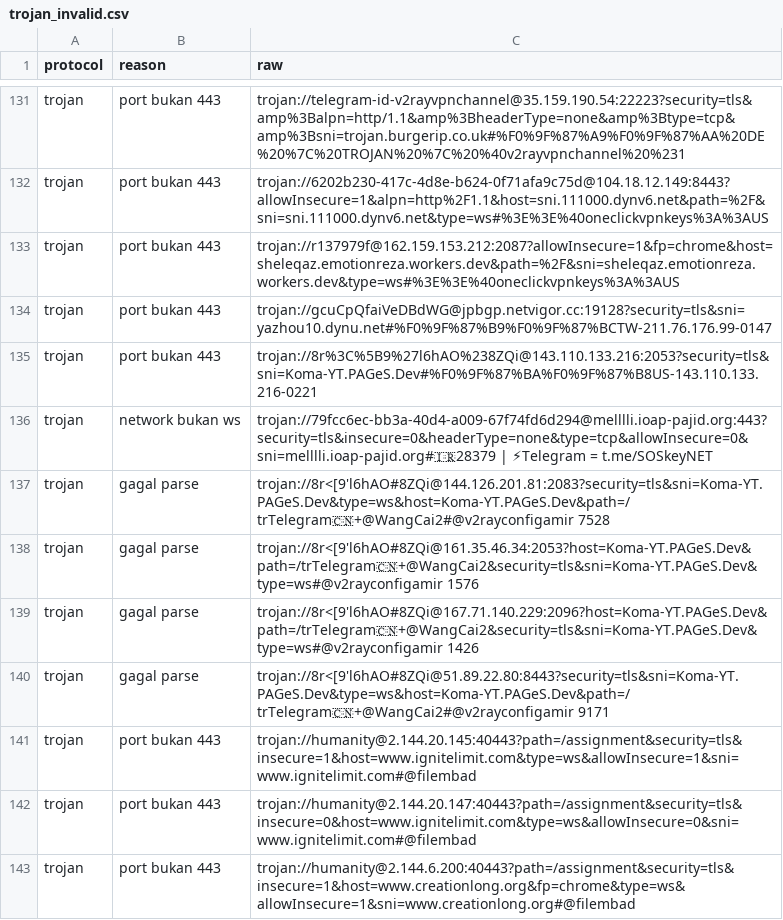
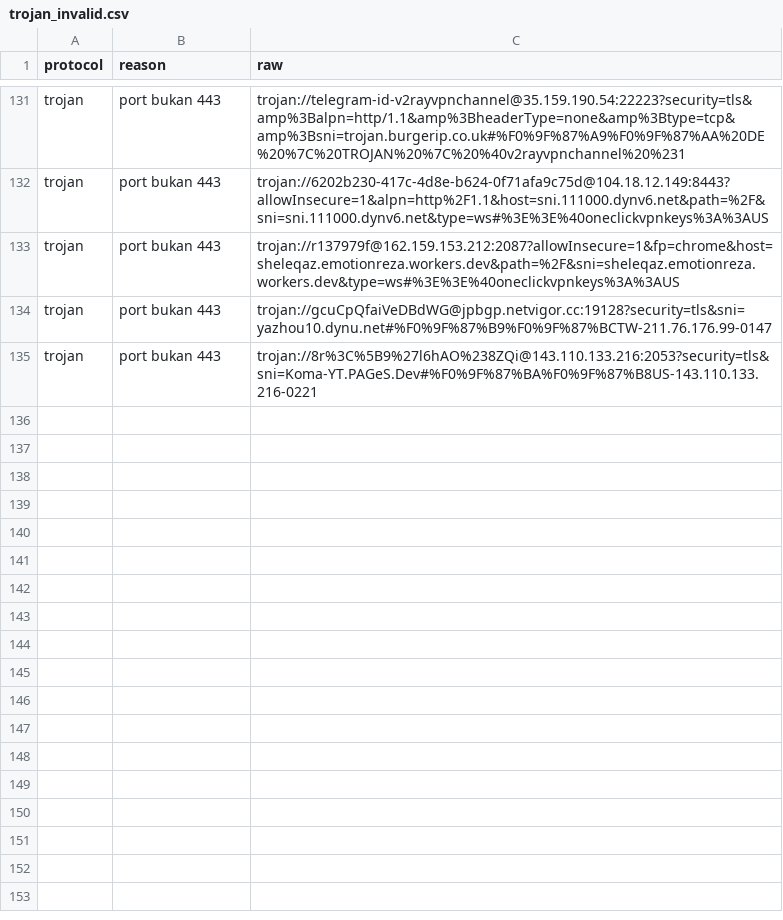
Before and after one commit to adiorany3/SumberYAML, a CSV file: output/Invalid/trojan_invalid.csv, drawn as a sheet; only a part is shown, gaps mark what is left out; the diff names each change by its address in the sheet, - before the commit and + after, or states it on an @@ line.

```diff
--- a/output/Invalid/trojan_invalid.csv
+++ b/output/Invalid/trojan_invalid.csv
-row 136: trojan | network bukan ws | trojan://79fcc6ec-bb3a-40d4-a009-67f74fd6d294@melllli.ioap-pajid.org:443?security=tls&insecure=0&headerType=none&type=tcp&allowInsecure=0&sni=melllli.ioap-pajid.org#🇮🇷28379 | ⚡Telegram = t.me/SOSkeyNET
-row 137: trojan | gagal parse | trojan://8r<[9'l6hAO#8ZQi@144.126.201.81:2083?security=tls&sni=Koma-YT.PAGeS.Dev&type=ws&host=Koma-YT.PAGeS.Dev&path=/trTelegram🇨🇳+@WangCai2#@v2rayconfigamir 7528
-row 138: trojan | gagal parse | trojan://8r<[9'l6hAO#8ZQi@161.35.46.34:2053?host=Koma-YT.PAGeS.Dev&path=/trTelegram🇨🇳+@WangCai2&security=tls&sni=Koma-YT.PAGeS.Dev&type=ws#@v2rayconfigamir 1576
-row 139: trojan | gagal parse | trojan://8r<[9'l6hAO#8ZQi@167.71.140.229:2096?host=Koma-YT.PAGeS.Dev&path=/trTelegram🇨🇳+@WangCai2&security=tls&sni=Koma-YT.PAGeS.Dev&type=ws#@v2rayconfigamir 1426
-row 140: trojan | gagal parse | trojan://8r<[9'l6hAO#8ZQi@51.89.22.80:8443?security=tls&sni=Koma-YT.PAGeS.Dev&type=ws&host=Koma-YT.PAGeS.Dev&path=/trTelegram🇨🇳+@WangCai2#@v2rayconfigamir 9171
-row 141: trojan | port bukan 443 | trojan://humanity@2.144.20.145:40443?path=/assignment&security=tls&insecure=1&host=www.ignitelimit.com&type=ws&allowInsecure=1&sni=www.ignitelimit.com#@filembad
-row 142: trojan | port bukan 443 | trojan://humanity@2.144.20.147:40443?path=/assignment&security=tls&insecure=0&host=www.ignitelimit.com&type=ws&allowInsecure=0&sni=www.ignitelimit.com#@filembad
-row 143: trojan | port bukan 443 | trojan://humanity@2.144.6.200:40443?path=/assignment&security=tls&insecure=1&host=www.creationlong.org&fp=chrome&type=ws&allowInsecure=1&sni=www.creationlong.org#@filembad
```
Also changed, not shown: output/summary_protocol.csv, 8 other files.
